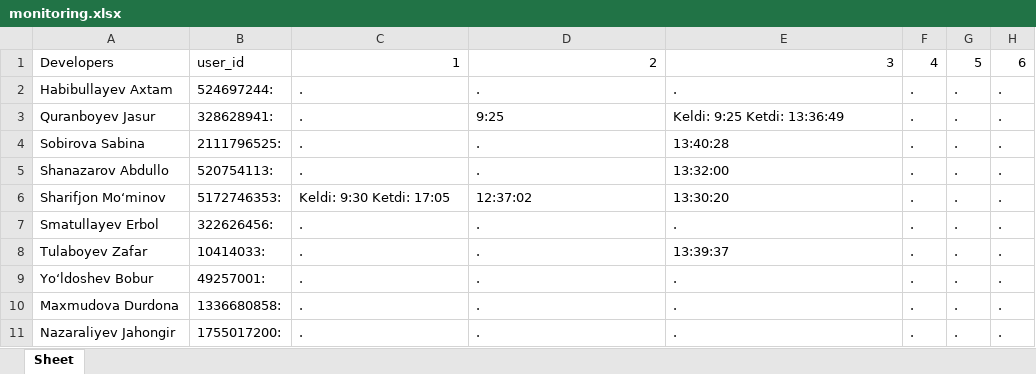
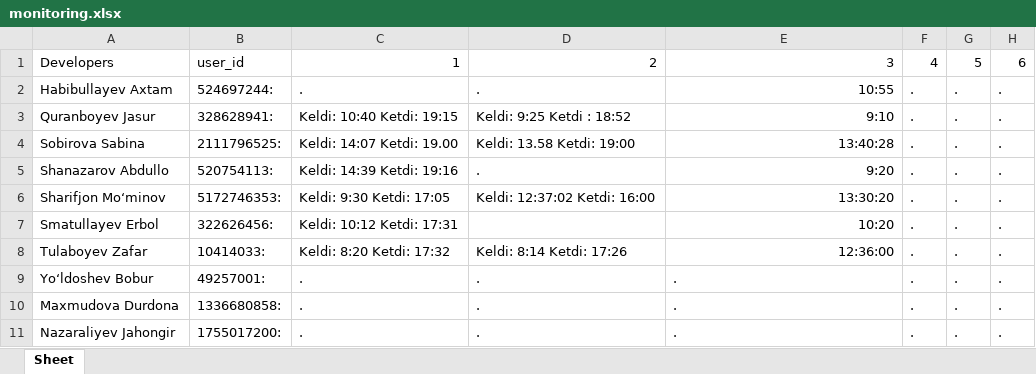
Before and after one commit to onlysharifjon/ndt_new, an Excel workbook: monitoring.xlsx, sheet Sheet, drawn as a sheet; only a part is shown; values as stored, in another font and other column widths than the file's, no borders; the diff names each change by its address in the sheet, - before the commit and + after, or states it on an @@ line.

Commit message:
edit excel

```diff
--- a/monitoring.xlsx (sheet Sheet)
+++ b/monitoring.xlsx (sheet Sheet)
-E2: .
+E2: 10:55
-C3: .
+C3: Keldi: 10:40 Ketdi: 19:15
-D3: 9:25
+D3: Keldi: 9:25 Ketdi : 18:52
-E3: Keldi: 9:25 Ketdi: 13:36:49
+E3: 9:10
-C4: .
+C4: Keldi: 14:07 Ketdi: 19.00
-D4: .
+D4: Keldi: 13.58 Ketdi: 19:00
-E4 alignment: left
+E4 alignment: right
-C5: .
+C5: Keldi: 14:39 Ketdi: 19:16
-E5: 13:32:00
+E5: 9:20
-D6: 12:37:02
+D6: Keldi: 12:37:02 Ketdi: 16:00
-E6 alignment: left
+E6 alignment: right
-C7: .
+C7: Keldi: 10:12 Ketdi: 17:31
-D7: .
+D7: (empty)
-E7: .
+E7: 10:20
-C8: .
+C8: Keldi: 8:20 Ketdi: 17:32
-D8: .
+D8: Keldi: 8:14 Ketdi: 17:26
-E8: 13:39:37
+E8: 12:36:00
```
